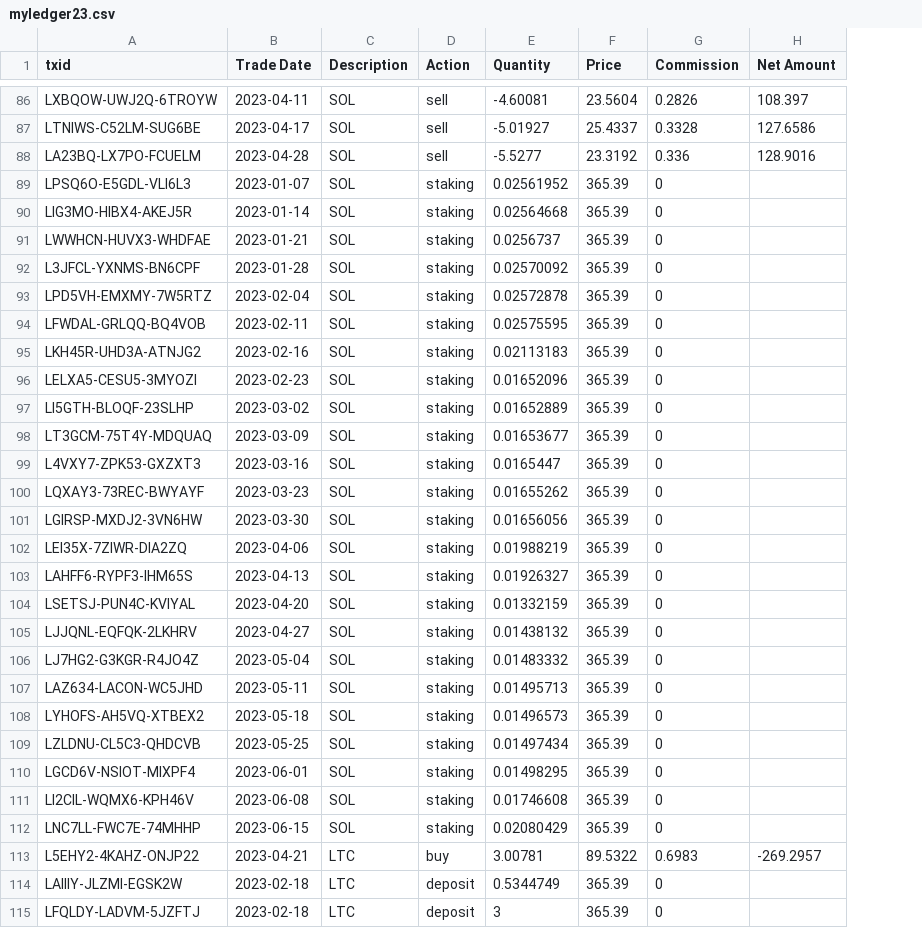
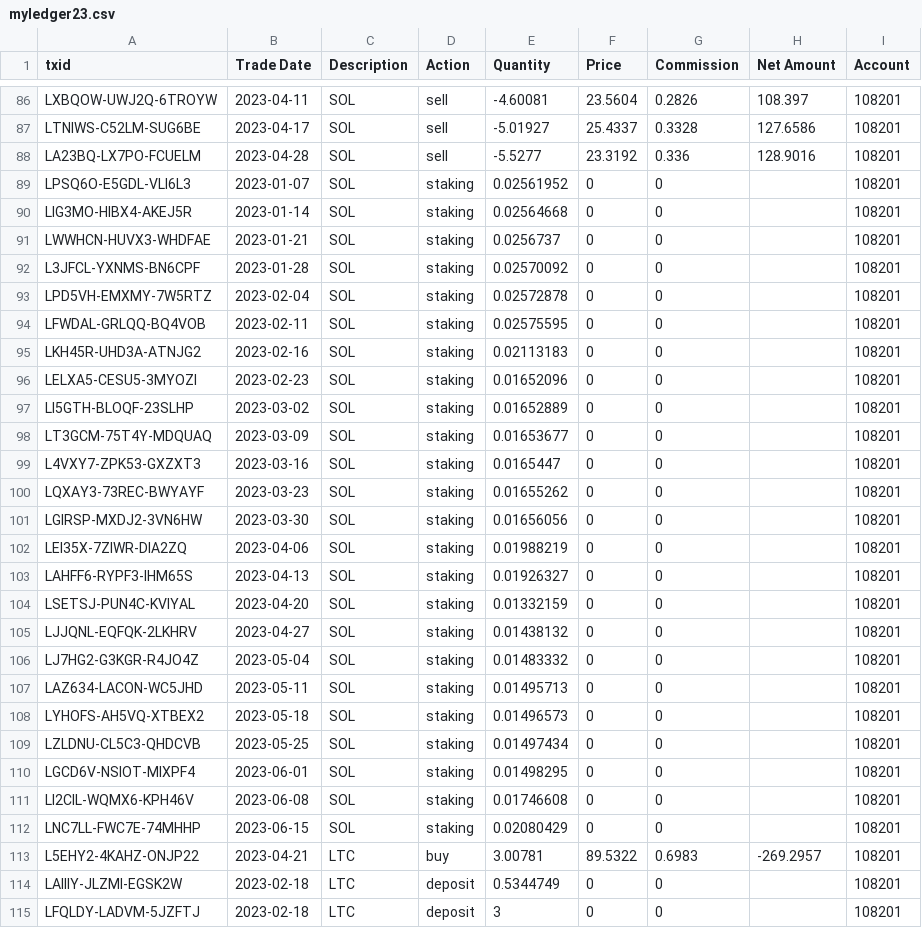
Before and after one commit to MZhou2015/gecon_pub, a CSV file: data2022/pubdata/myledger23.csv, drawn as a sheet; only a part is shown, gaps mark what is left out; the diff covers the shown part only; the diff names each change by its address in the sheet, - before the commit and + after, or states it on an @@ line.

Commit message:
ledgerAccount

```diff
--- a/data2022/pubdata/myledger23.csv
+++ b/data2022/pubdata/myledger23.csv
+column I (Account), rows 86-115: all 108201
-F89:F112 (Price): 365.39
+F89:F112 (Price): 0
-F114:F115 (Price): 365.39
+F114:F115 (Price): 0
```
Also changed, not shown: 81 edited cells elsewhere in this file.
